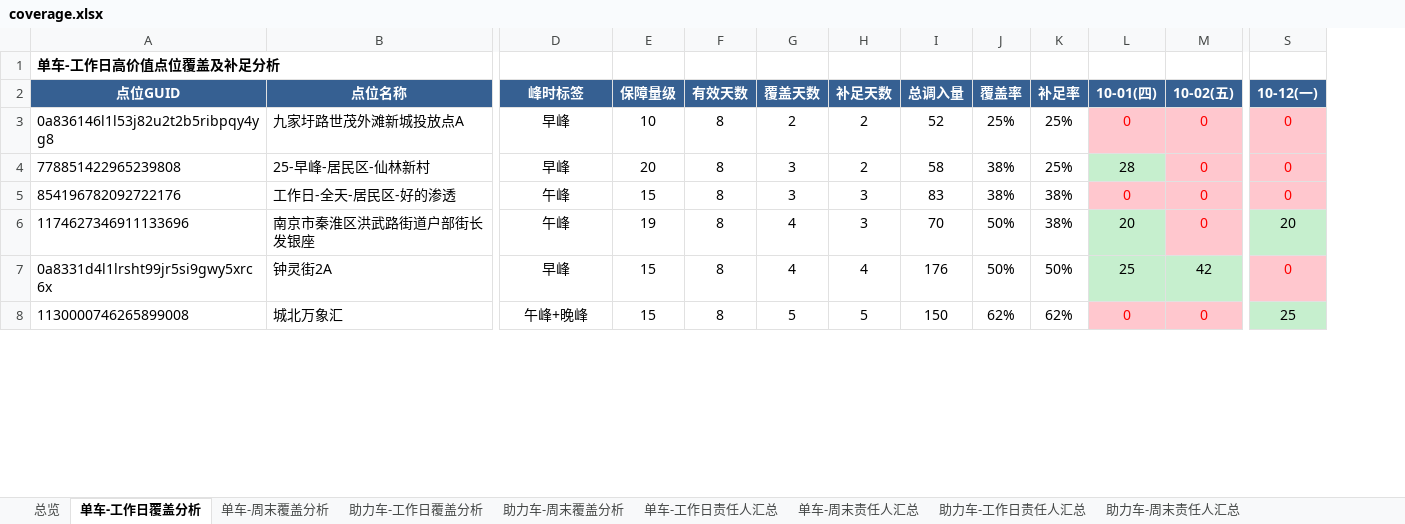
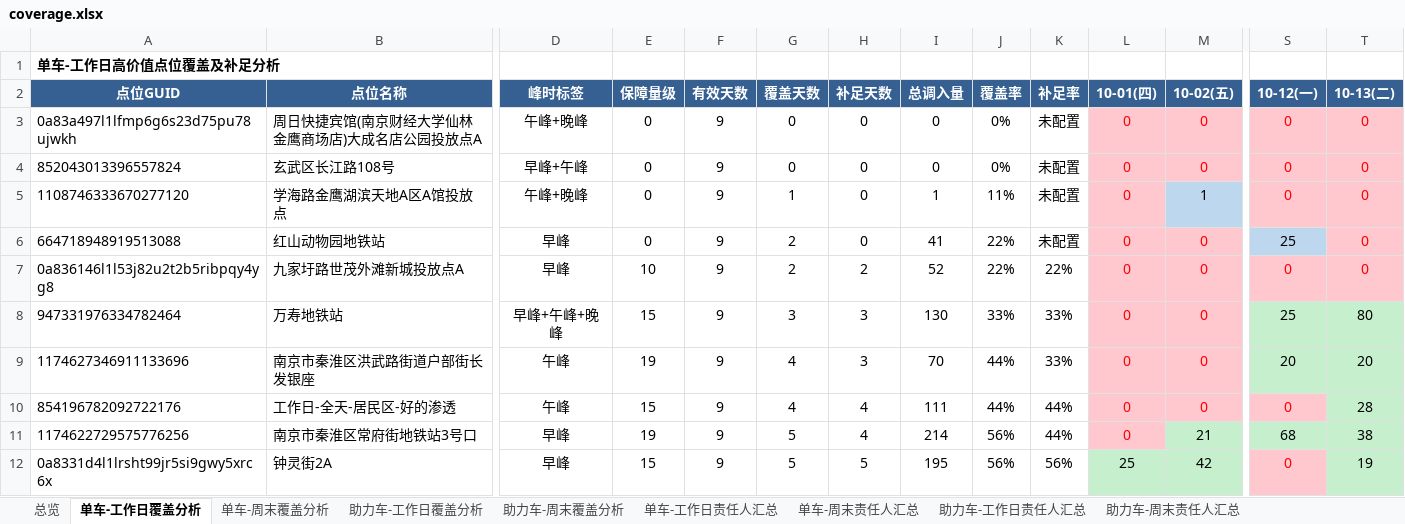
Before and after one commit to Zoey-1214/daily-report, an Excel workbook: coverage.xlsx, sheet 单车-工作日覆盖分析, drawn as a sheet; only a part is shown, gaps mark what is left out; values as stored, in another font and other column widths than the file's, no borders; removed rows and columns are numbered as before the commit, all else as after; rows hold the shown columns only; the diff covers the shown part only; the diff names each change by its address in the sheet, - before the commit and + after, or states it on an @@ line.

```diff
--- a/coverage.xlsx (sheet 单车-工作日覆盖分析)
+++ b/coverage.xlsx (sheet 单车-工作日覆盖分析)
+column T (10-13(二)), row 7: 0; row 9: 20; row 12: 19
+row 3: 0a83a497l1lfmp6g6s23d75pu78ujwkh | 周日快捷宾馆(南京财经大学仙林金鹰商场店)大成名店公园投放点A | 午峰+晚峰 | 0 | 9 | 0 | 0 | 0 | 0% | 未配置 | 0 | 0 | 0 | 0
+row 4: 852043013396557824 | 玄武区长江路108号 | 早峰+午峰 | 0 | 9 | 0 | 0 | 0 | 0% | 未配置 | 0 | 0 | 0 | 0
+row 5: 1108746333670277120 | 学海路金鹰湖滨天地A区A馆投放点 | 午峰+晚峰 | 0 | 9 | 1 | 0 | 1 | 11% | 未配置 | 0 | 1 | 0 | 0
+row 6: 664718948919513088 | 红山动物园地铁站 | 早峰 | 0 | 9 | 2 | 0 | 41 | 22% | 未配置 | 0 | 0 | 25 | 0
-F7 (有效天数): 8
+F7 (有效天数): 9
-J7 (覆盖率): 25%
+J7 (覆盖率): 22%
-K7 (补足率): 25%
+K7 (补足率): 22%
-row 4: 778851422965239808 | 25-早峰-居民区-仙林新村 | 早峰 | 20 | 8 | 3 | 2 | 58 | 38% | 25% | 28 | 0 | 0
-row 5: 854196782092722176 | 工作日-全天-居民区-好的渗透 | 午峰 | 15 | 8 | 3 | 3 | 83 | 38% | 38% | 0 | 0 | 0
+row 8: 947331976334782464 | 万寿地铁站 | 早峰+午峰+晚峰 | 15 | 9 | 3 | 3 | 130 | 33% | 33% | 0 | 0 | 25 | 80
-F9 (有效天数): 8
+F9 (有效天数): 9
-J9 (覆盖率): 50%
+J9 (覆盖率): 44%
-K9 (补足率): 38%
+K9 (补足率): 33%
-L9 (10-01(四)): 20
+L9 (10-01(四)): 0
@@ L9 fill: #C6EFCE → #FFC7CE, text colour: black → #FF0000 @@
+row 10: 854196782092722176 | 工作日-全天-居民区-好的渗透 | 午峰 | 15 | 9 | 4 | 4 | 111 | 44% | 44% | 0 | 0 | 0 | 28
+row 11: 1174622729575776256 | 南京市秦淮区常府街地铁站3号口 | 早峰 | 19 | 9 | 5 | 4 | 214 | 56% | 44% | 0 | 21 | 68 | 38
-F12 (有效天数): 8
+F12 (有效天数): 9
-G12 (覆盖天数): 4
+G12 (覆盖天数): 5
-H12 (补足天数): 4
+H12 (补足天数): 5
-I12 (总调入量): 176
+I12 (总调入量): 195
-J12 (覆盖率): 50%
+J12 (覆盖率): 56%
-K12 (补足率): 50%
+K12 (补足率): 56%
-row 8: 1130000746265899008 | 城北万象汇 | 午峰+晚峰 | 15 | 8 | 5 | 5 | 150 | 62% | 62% | 0 | 0 | 25
```
Also changed, not shown: 15 added rows, 17 removed rows, 106 edited cells and cell formats elsewhere in this sheet, sheet 助力车-工作日覆盖分析, sheet 助力车-周末覆盖分析, sheet 单车-周末覆盖分析, sheet 单车-工作日责任人汇总, sheet 助力车-周末责任人汇总, sheet 助力车-工作日责任人汇总, 2 more sheets.
